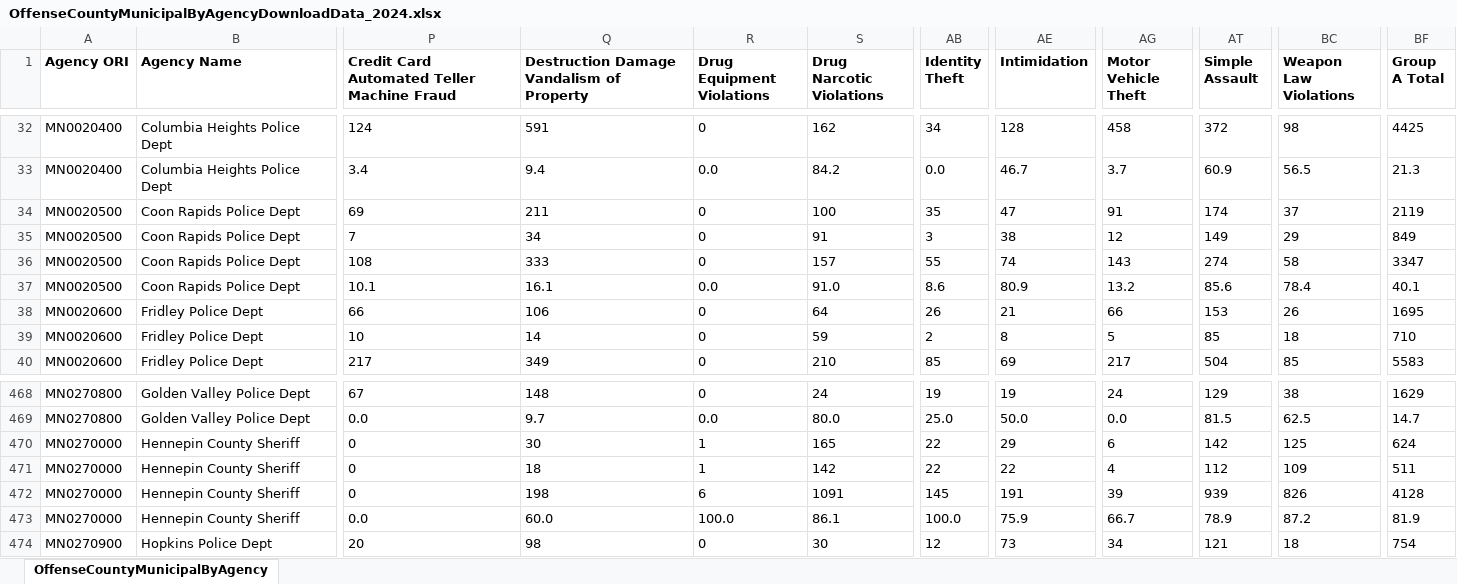
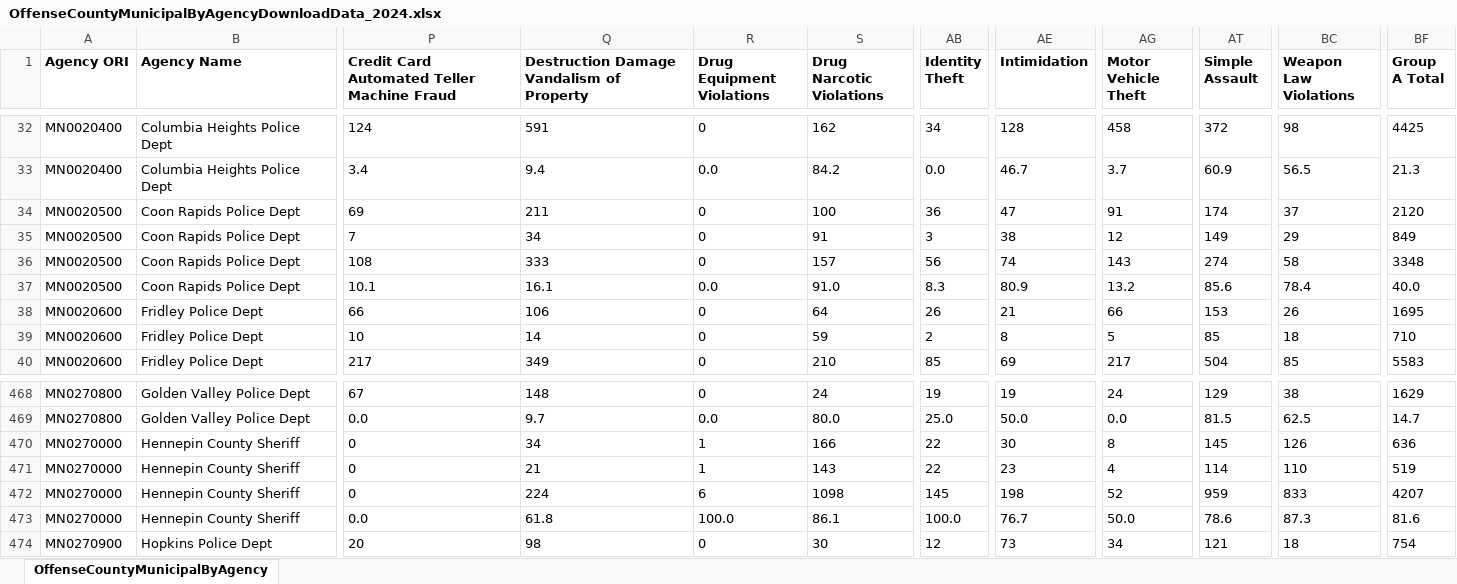
Before and after one commit to striblab/crimedash, an Excel workbook: store/nibrs/OffenseCountyMunicipalByAgencyDownloadData_2024.xlsx, sheet OffenseCountyMunicipalByAgency, drawn as a sheet; only a part is shown, gaps mark what is left out; values as stored, in another font and other column widths than the file's, no borders; the diff covers the shown part only; the diff names each change by its address in the sheet, - before the commit and + after, or states it on an @@ line.

```diff
--- a/store/nibrs/OffenseCountyMunicipalByAgencyDownloadData_2024.xlsx (sheet OffenseCountyMunicipalByAgency)
+++ b/store/nibrs/OffenseCountyMunicipalByAgencyDownloadData_2024.xlsx (sheet OffenseCountyMunicipalByAgency)
-AB34 (Identity Theft): 35
+AB34 (Identity Theft): 36
-BF34 (Group A Total): 2119
+BF34 (Group A Total): 2120
-AB36 (Identity Theft): 55
+AB36 (Identity Theft): 56
-BF36 (Group A Total): 3347
+BF36 (Group A Total): 3348
-AB37 (Identity Theft): 8.6
+AB37 (Identity Theft): 8.3
-BF37 (Group A Total): 40.1
+BF37 (Group A Total): 40.0
-Q470: 30
+Q470: 34
-S470 (Drug Narcotic Violations): 165
+S470 (Drug Narcotic Violations): 166
-AE470 (Intimidation): 29
+AE470 (Intimidation): 30
-AG470 (Motor Vehicle Theft): 6
+AG470 (Motor Vehicle Theft): 8
-AT470 (Simple Assault): 142
+AT470 (Simple Assault): 145
-BC470 (Weapon Law Violations): 125
+BC470 (Weapon Law Violations): 126
-BF470 (Group A Total): 624
+BF470 (Group A Total): 636
-Q471: 18
+Q471: 21
-S471 (Drug Narcotic Violations): 142
+S471 (Drug Narcotic Violations): 143
-AE471 (Intimidation): 22
+AE471 (Intimidation): 23
-AT471 (Simple Assault): 112
+AT471 (Simple Assault): 114
-BC471 (Weapon Law Violations): 109
+BC471 (Weapon Law Violations): 110
-BF471 (Group A Total): 511
+BF471 (Group A Total): 519
-Q472: 198
+Q472: 224
-S472 (Drug Narcotic Violations): 1091
+S472 (Drug Narcotic Violations): 1098
-AE472 (Intimidation): 191
+AE472 (Intimidation): 198
-AG472 (Motor Vehicle Theft): 39
+AG472 (Motor Vehicle Theft): 52
-AT472 (Simple Assault): 939
+AT472 (Simple Assault): 959
-BC472 (Weapon Law Violations): 826
+BC472 (Weapon Law Violations): 833
-BF472 (Group A Total): 4128
+BF472 (Group A Total): 4207
-Q473: 60.0
+Q473: 61.8
-AE473 (Intimidation): 75.9
+AE473 (Intimidation): 76.7
-AG473 (Motor Vehicle Theft): 66.7
+AG473 (Motor Vehicle Theft): 50.0
-AT473 (Simple Assault): 78.9
+AT473 (Simple Assault): 78.6
-BC473 (Weapon Law Violations): 87.2
+BC473 (Weapon Law Violations): 87.3
-BF473 (Group A Total): 81.9
+BF473 (Group A Total): 81.6
```
Also changed, not shown: 57 edited cells elsewhere in this sheet, store/nibrs/OffenseCountyMunicipalByAgencyDownloadData_2021.xlsx, store/nibrs/OffenseCountyMunicipalByAgencyDownloadData_2022.xlsx, 25 other files.
